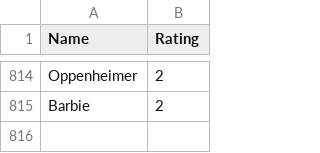
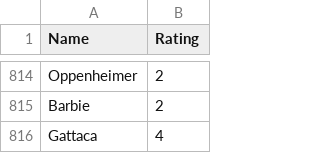
Before and after one commit to tnoel999888/movie-list, a CSV file: _data/movie-ratings.csv, drawn as a sheet; only a part is shown, gaps mark what is left out; the diff names each change by its address in the sheet, - before the commit and + after, or states it on an @@ line.

Commit message:
Update movie-ratings.csv

```diff
--- a/_data/movie-ratings.csv
+++ b/_data/movie-ratings.csv
+row 816: Gattaca | 4
```
